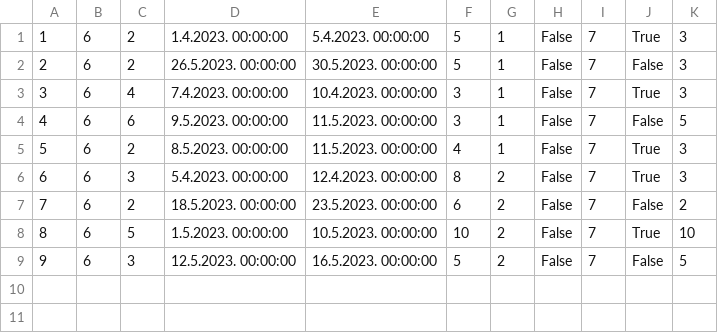
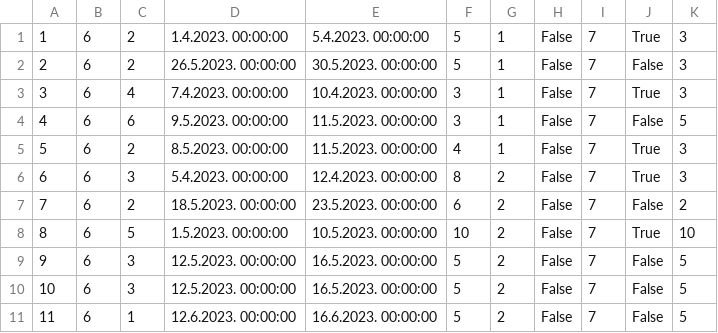
Before and after one commit to mil184/SIMS-tim-B, a CSV file: SIMS-Initial-Project-main/InitialProject/InitialProject/Resources/Data/accommodationReservations.csv, drawn as a sheet.

```diff
--- a/SIMS-Initial-Project-main/InitialProject/InitialProject/Resources/Data/accommodationReservations.csv
+++ b/SIMS-Initial-Project-main/InitialProject/InitialProject/Resources/Data/accommodationReservations.csv
@@ -9 +9,3 @@
 9|6|3|12.5.2023. 00:00:00|16.5.2023. 00:00:00|5|2|False|7|False|5
+10|6|3|12.5.2023. 00:00:00|16.5.2023. 00:00:00|5|2|False|7|False|5
+11|6|1|12.6.2023. 00:00:00|16.6.2023. 00:00:00|5|2|False|7|False|5
```
Also changed, not shown: SIMS-Initial-Project-main/InitialProject/InitialProject/Resources/Data/users.csv, 17 other files.
